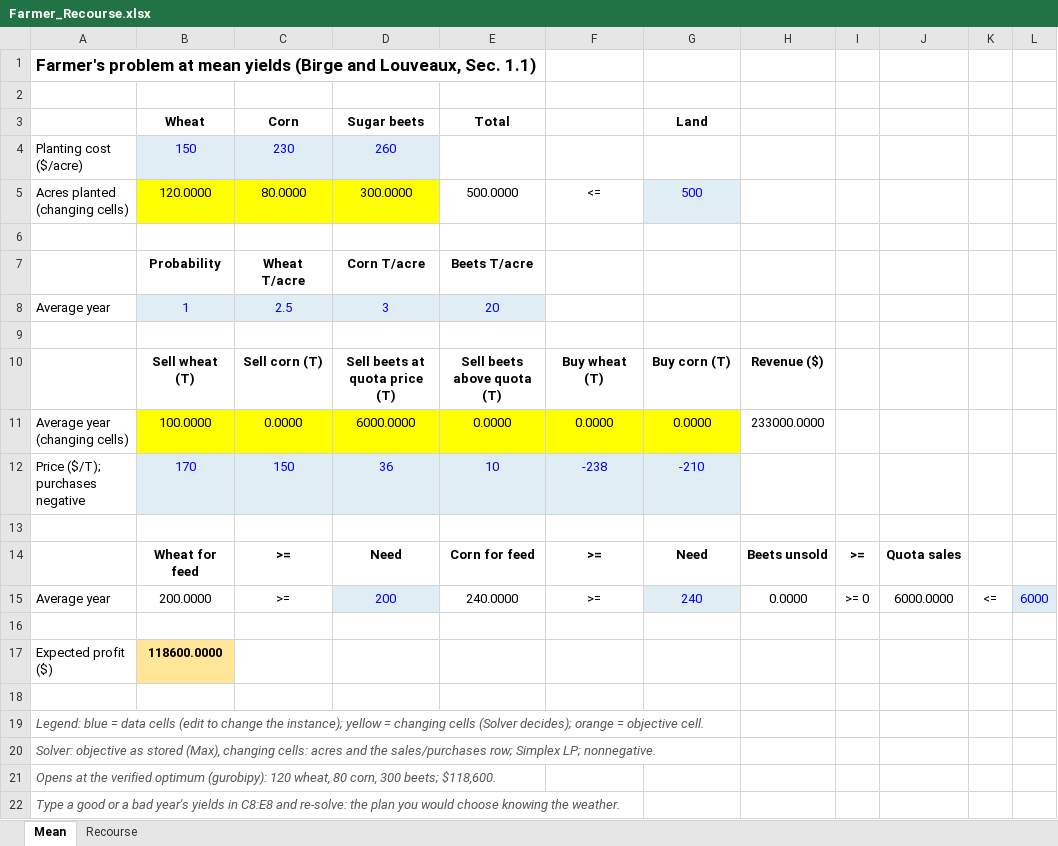
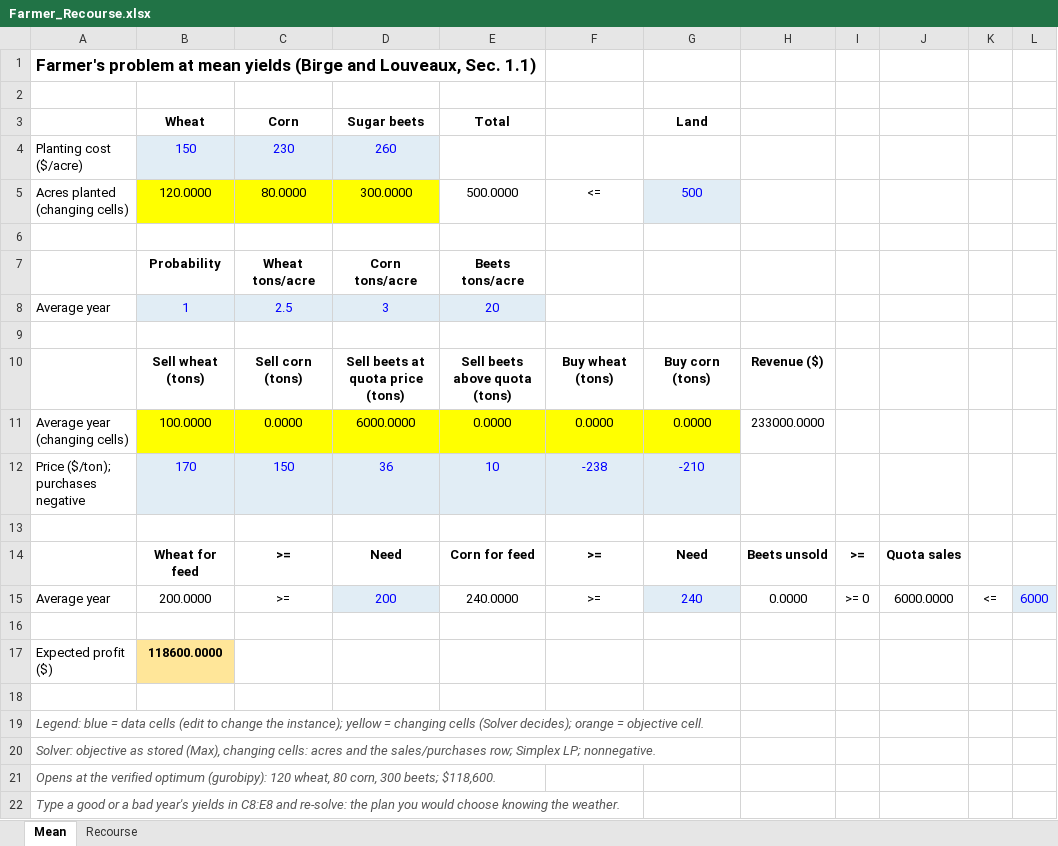
Before and after one commit to ssouyris/MGMT_6460, an Excel workbook: Data/Farmer_Recourse.xlsx, sheet Mean, drawn as a sheet; values as stored, in another font and other column widths than the file's, no borders; the diff names each change by its address in the sheet, - before the commit and + after, or states it on an @@ line.

```diff
--- a/Data/Farmer_Recourse.xlsx (sheet Mean)
+++ b/Data/Farmer_Recourse.xlsx (sheet Mean)
-C7 (Corn): Wheat T/acre
+C7 (Corn): Wheat tons/acre
-D7 (Sugar beets): Corn T/acre
+D7 (Sugar beets): Corn tons/acre
-E7 (Total): Beets T/acre
+E7 (Total): Beets tons/acre
-B10 (Wheat): Sell wheat (T)
+B10 (Wheat): Sell wheat (tons)
-C10 (Corn): Sell corn (T)
+C10 (Corn): Sell corn (tons)
-D10 (Sugar beets): Sell beets at quota price (T)
+D10 (Sugar beets): Sell beets at quota price (tons)
-E10 (Total): Sell beets above quota (T)
+E10 (Total): Sell beets above quota (tons)
-F10: Buy wheat (T)
+F10: Buy wheat (tons)
-G10 (Land): Buy corn (T)
+G10 (Land): Buy corn (tons)
-A12: Price ($/T); purchases negative
+A12: Price ($/ton); purchases negative
```
Also changed, not shown: sheet Recourse, 1 other file.
